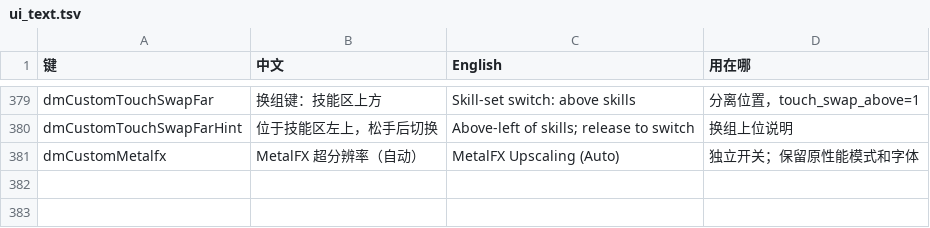
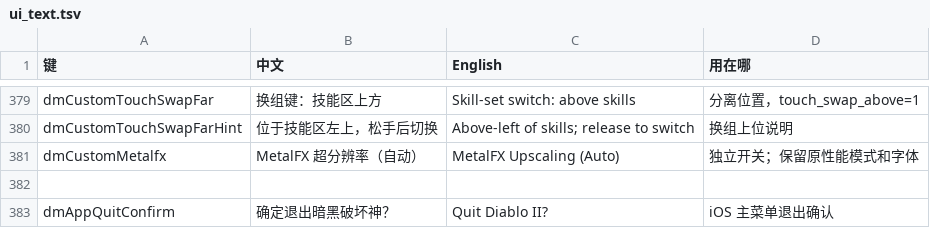
Before and after one commit to TIMYW2K/d2r-mobile, a TSV file: dm/i18n/ui_text.tsv, drawn as a sheet; only a part is shown, gaps mark what is left out; the diff names each change by its address in the sheet, - before the commit and + after, or states it on an @@ line.

Commit message:
Fix frontend modals and portrait entry; add touch movie skip and scene framing

```diff
--- a/dm/i18n/ui_text.tsv
+++ b/dm/i18n/ui_text.tsv
+row 382: (empty)
+row 383: dmAppQuitConfirm | 确定退出暗黑破坏神？ | Quit Diablo II? | iOS 主菜单退出确认
```
Also changed, not shown: 25 other files.
